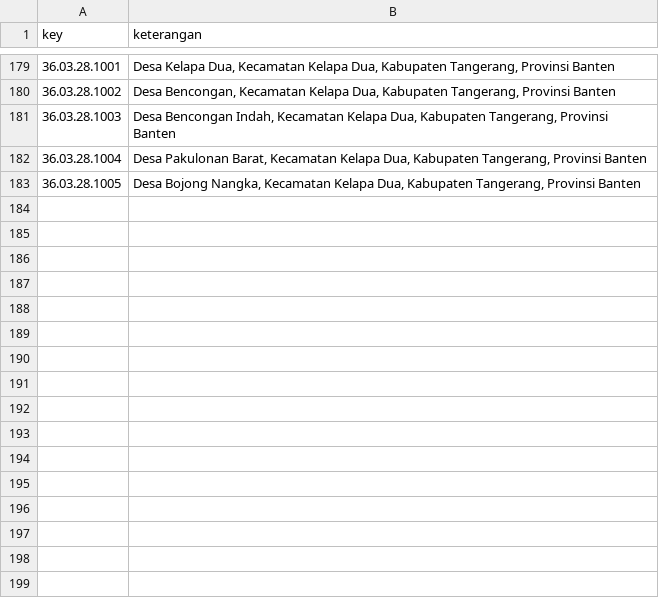
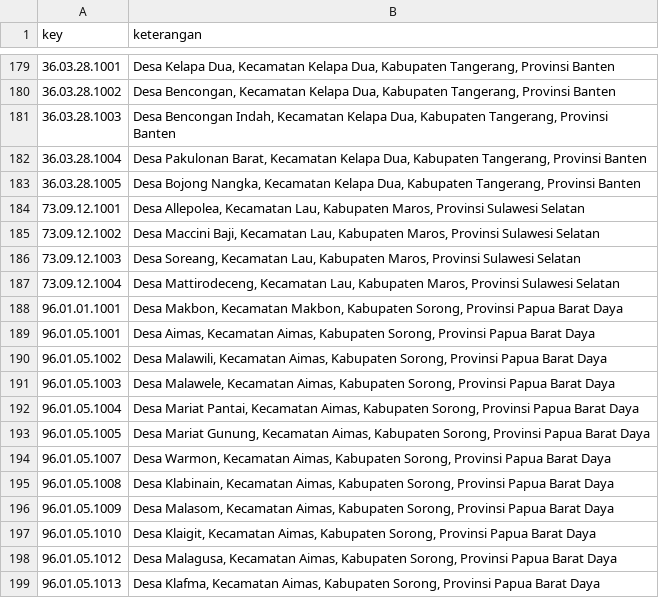
Before and after one commit to sugiana/peta, a CSV file: data/desa_jadi_kelurahan.csv, drawn as a sheet; only a part is shown, gaps mark what is left out.

Commit message:
Tambah field data untuk statistik

```diff
--- a/data/desa_jadi_kelurahan.csv
+++ b/data/desa_jadi_kelurahan.csv
@@ -183 +183,17 @@ key,keterangan
 36.03.28.1005,"Desa Bojong Nangka, Kecamatan Kelapa Dua, Kabupaten Tangerang, Provinsi Banten"
+73.09.12.1001,"Desa Allepolea, Kecamatan Lau, Kabupaten Maros, Provinsi Sulawesi Selatan"
+73.09.12.1002,"Desa Maccini Baji, Kecamatan Lau, Kabupaten Maros, Provinsi Sulawesi Selatan"
+73.09.12.1003,"Desa Soreang, Kecamatan Lau, Kabupaten Maros, Provinsi Sulawesi Selatan"
+73.09.12.1004,"Desa Mattirodeceng, Kecamatan Lau, Kabupaten Maros, Provinsi Sulawesi Selatan"
+96.01.01.1001,"Desa Makbon, Kecamatan Makbon, Kabupaten Sorong, Provinsi Papua Barat Daya"
+96.01.05.1001,"Desa Aimas, Kecamatan Aimas, Kabupaten Sorong, Provinsi Papua Barat Daya"
+96.01.05.1002,"Desa Malawili, Kecamatan Aimas, Kabupaten Sorong, Provinsi Papua Barat Daya"
+96.01.05.1003,"Desa Malawele, Kecamatan Aimas, Kabupaten Sorong, Provinsi Papua Barat Daya"
+96.01.05.1004,"Desa Mariat Pantai, Kecamatan Aimas, Kabupaten Sorong, Provinsi Papua Barat Daya"
+96.01.05.1005,"Desa Mariat Gunung, Kecamatan Aimas, Kabupaten Sorong, Provinsi Papua Barat Daya"
+96.01.05.1007,"Desa Warmon, Kecamatan Aimas, Kabupaten Sorong, Provinsi Papua Barat Daya"
+96.01.05.1008,"Desa Klabinain, Kecamatan Aimas, Kabupaten Sorong, Provinsi Papua Barat Daya"
+96.01.05.1009,"Desa Malasom, Kecamatan Aimas, Kabupaten Sorong, Provinsi Papua Barat Daya"
+96.01.05.1010,"Desa Klaigit, Kecamatan Aimas, Kabupaten Sorong, Provinsi Papua Barat Daya"
+96.01.05.1012,"Desa Malagusa, Kecamatan Aimas, Kabupaten Sorong, Provinsi Papua Barat Daya"
+96.01.05.1013,"Desa Klafma, Kecamatan Aimas, Kabupaten Sorong, Provinsi Papua Barat Daya"
```
Also changed, not shown: 22 other files.
